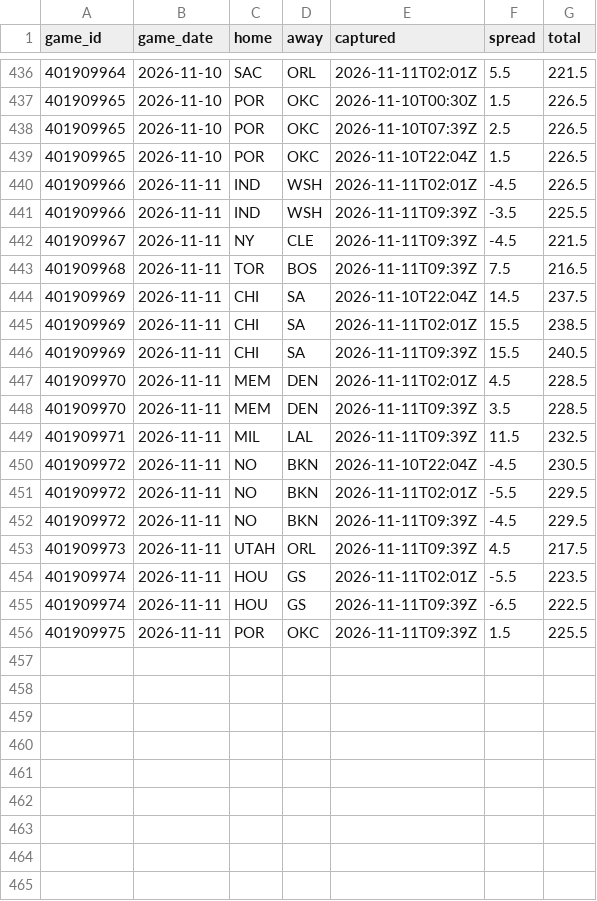
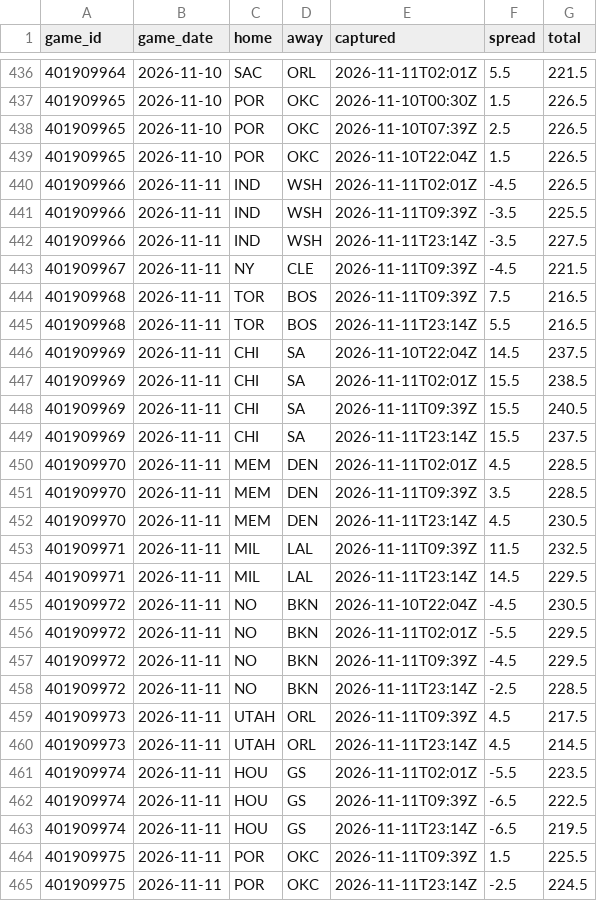
Before and after one commit to Sleepyad/nba-edge, a CSV file: data/lines.csv, drawn as a sheet; only a part is shown, gaps mark what is left out.

```diff
--- a/data/lines.csv
+++ b/data/lines.csv
@@ -441,4 +441,6 @@ game_id,game_date,home,away,captured,spread,total
 401909966,2026-11-11,IND,WSH,2026-11-11T09:39Z,-3.5,225.5
+401909966,2026-11-11,IND,WSH,2026-11-11T23:14Z,-3.5,227.5
 401909967,2026-11-11,NY,CLE,2026-11-11T09:39Z,-4.5,221.5
 401909968,2026-11-11,TOR,BOS,2026-11-11T09:39Z,7.5,216.5
+401909968,2026-11-11,TOR,BOS,2026-11-11T23:14Z,5.5,216.5
 401909969,2026-11-11,CHI,SA,2026-11-10T22:04Z,14.5,237.5
@@ -446,5 +448,8 @@ game_id,game_date,home,away,captured,spread,total
 401909969,2026-11-11,CHI,SA,2026-11-11T09:39Z,15.5,240.5
+401909969,2026-11-11,CHI,SA,2026-11-11T23:14Z,15.5,237.5
 401909970,2026-11-11,MEM,DEN,2026-11-11T02:01Z,4.5,228.5
 401909970,2026-11-11,MEM,DEN,2026-11-11T09:39Z,3.5,228.5
+401909970,2026-11-11,MEM,DEN,2026-11-11T23:14Z,4.5,230.5
 401909971,2026-11-11,MIL,LAL,2026-11-11T09:39Z,11.5,232.5
+401909971,2026-11-11,MIL,LAL,2026-11-11T23:14Z,14.5,229.5
 401909972,2026-11-11,NO,BKN,2026-11-10T22:04Z,-4.5,230.5
@@ -452,5 +457,9 @@ game_id,game_date,home,away,captured,spread,total
 401909972,2026-11-11,NO,BKN,2026-11-11T09:39Z,-4.5,229.5
+401909972,2026-11-11,NO,BKN,2026-11-11T23:14Z,-2.5,228.5
 401909973,2026-11-11,UTAH,ORL,2026-11-11T09:39Z,4.5,217.5
+401909973,2026-11-11,UTAH,ORL,2026-11-11T23:14Z,4.5,214.5
 401909974,2026-11-11,HOU,GS,2026-11-11T02:01Z,-5.5,223.5
 401909974,2026-11-11,HOU,GS,2026-11-11T09:39Z,-6.5,222.5
+401909974,2026-11-11,HOU,GS,2026-11-11T23:14Z,-6.5,219.5
 401909975,2026-11-11,POR,OKC,2026-11-11T09:39Z,1.5,225.5
+401909975,2026-11-11,POR,OKC,2026-11-11T23:14Z,-2.5,224.5
```
